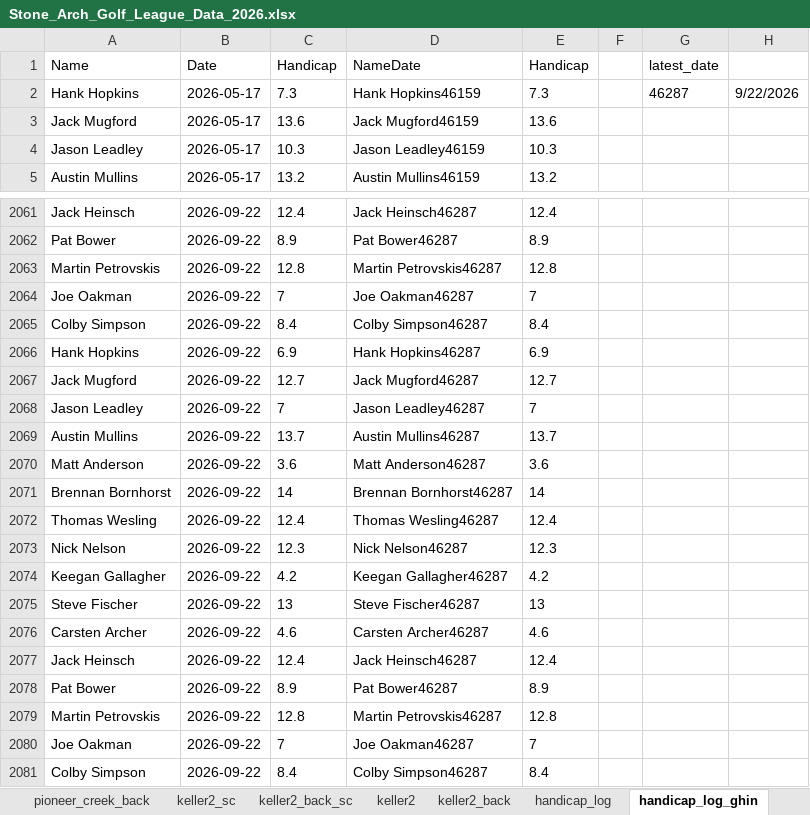
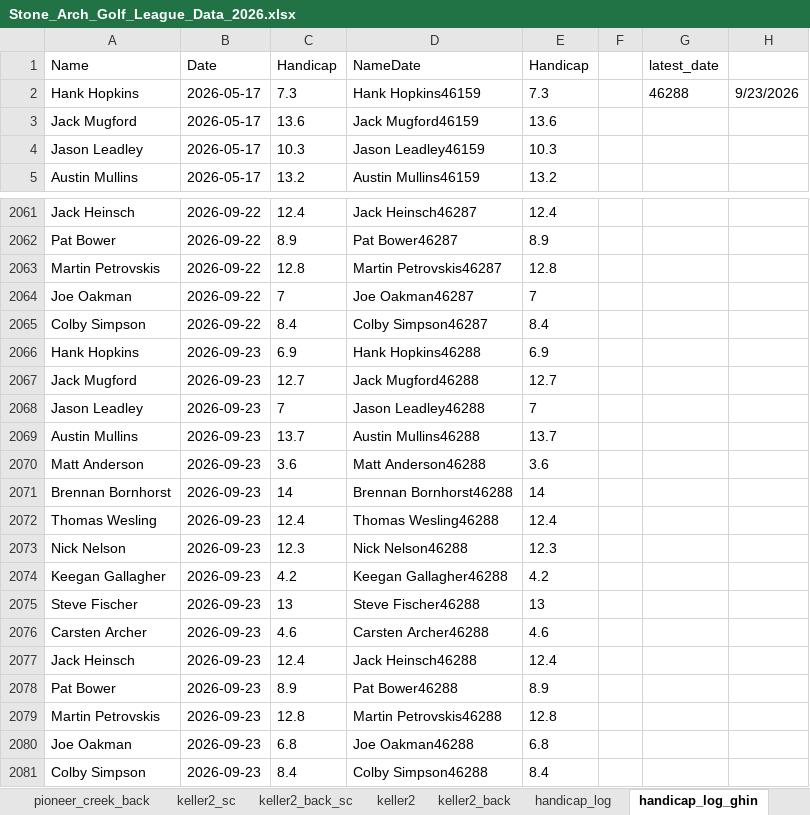
Before and after one commit to hankhopkins/sagl, an Excel workbook: data/Stone_Arch_Golf_League_Data_2026.xlsx, sheet handicap_log_ghin, drawn as a sheet; only a part is shown, gaps mark what is left out; values as stored, in another font and other column widths than the file's, no borders; the diff names each change by its address in the sheet, - before the commit and + after, or states it on an @@ line.

```diff
--- a/data/Stone_Arch_Golf_League_Data_2026.xlsx (sheet handicap_log_ghin)
+++ b/data/Stone_Arch_Golf_League_Data_2026.xlsx (sheet handicap_log_ghin)
-G2 (latest_date): 46287
+G2 (latest_date): 46288
-H2: 9/22/2026
+H2: 9/23/2026
-B2066:B2081 (Date): 2026-09-22
+B2066:B2081 (Date): 2026-09-23
-D2066 (NameDate): Hank Hopkins46287
+D2066 (NameDate): Hank Hopkins46288
-D2067 (NameDate): Jack Mugford46287
+D2067 (NameDate): Jack Mugford46288
-D2068 (NameDate): Jason Leadley46287
+D2068 (NameDate): Jason Leadley46288
-D2069 (NameDate): Austin Mullins46287
+D2069 (NameDate): Austin Mullins46288
-D2070 (NameDate): Matt Anderson46287
+D2070 (NameDate): Matt Anderson46288
-D2071 (NameDate): Brennan Bornhorst46287
+D2071 (NameDate): Brennan Bornhorst46288
-D2072 (NameDate): Thomas Wesling46287
+D2072 (NameDate): Thomas Wesling46288
-D2073 (NameDate): Nick Nelson46287
+D2073 (NameDate): Nick Nelson46288
-D2074 (NameDate): Keegan Gallagher46287
+D2074 (NameDate): Keegan Gallagher46288
-D2075 (NameDate): Steve Fischer46287
+D2075 (NameDate): Steve Fischer46288
-D2076 (NameDate): Carsten Archer46287
+D2076 (NameDate): Carsten Archer46288
-D2077 (NameDate): Jack Heinsch46287
+D2077 (NameDate): Jack Heinsch46288
-D2078 (NameDate): Pat Bower46287
+D2078 (NameDate): Pat Bower46288
-D2079 (NameDate): Martin Petrovskis46287
+D2079 (NameDate): Martin Petrovskis46288
-C2080 (Handicap): 7
+C2080 (Handicap): 6.8
-D2080 (NameDate): Joe Oakman46287
+D2080 (NameDate): Joe Oakman46288
-E2080 (Handicap): 7
+E2080 (Handicap): 6.8
-D2081 (NameDate): Colby Simpson46287
+D2081 (NameDate): Colby Simpson46288
```
Also changed, not shown: sheet league_scoring_record, sheet skins, sheet handicap_log, sheet baker_natl_back_sc, sheet league_handicap, sheet pio_creek_back_sc, 15 more sheets, 1 other file.
